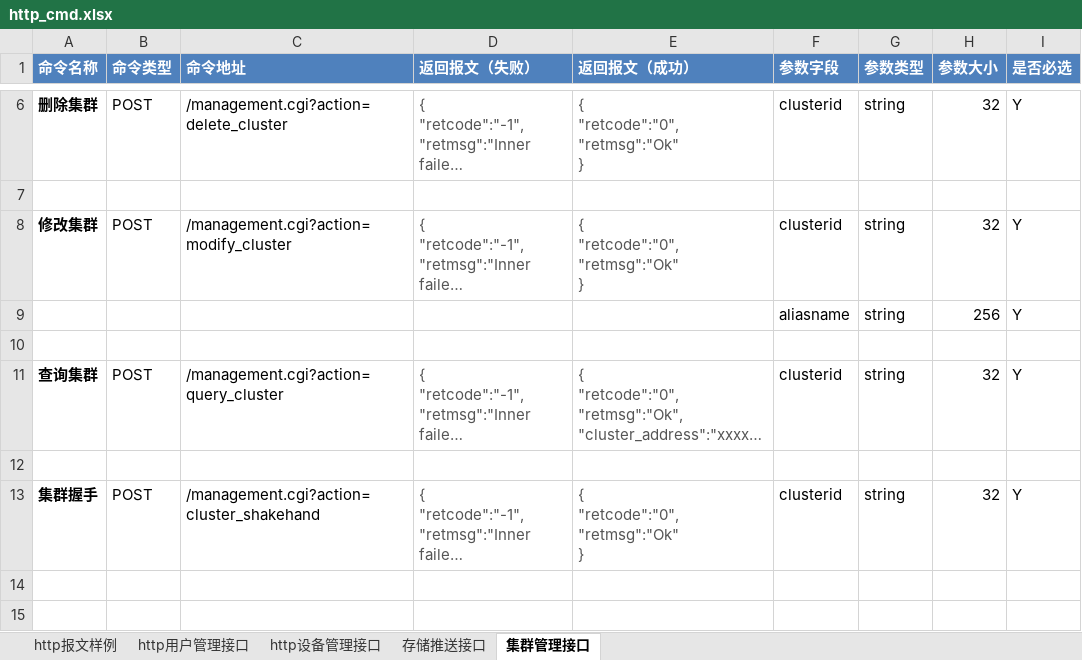
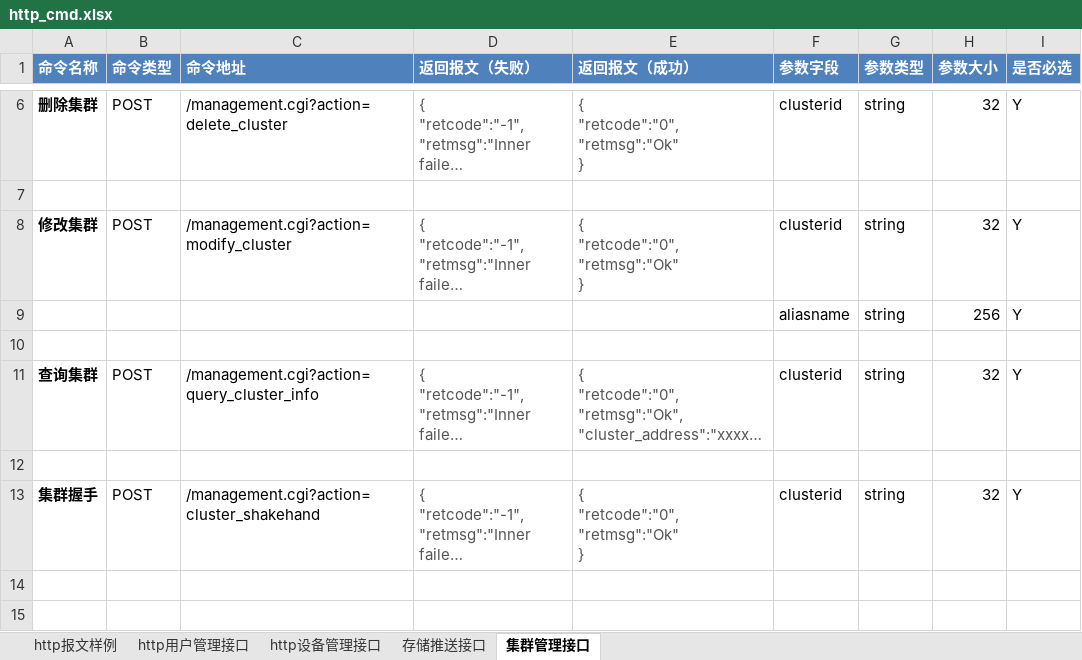
Before and after one commit to GSIL-Monitor/aicode, an Excel workbook: script/http_cmd.xlsx, sheet 集群管理接口, drawn as a sheet; only a part is shown, gaps mark what is left out; long unchanged cells end in …; values as stored, in another font and other column widths than the file's, no borders; the diff covers the shown part only; the diff names each change by its address in the sheet, - before the commit and + after, or states it on an @@ line.

```diff
--- a/script/http_cmd.xlsx (sheet 集群管理接口)
+++ b/script/http_cmd.xlsx (sheet 集群管理接口)
-C11 (命令地址): /management.cgi?action=query_cluster
+C11 (命令地址): /management.cgi?action=query_cluster_info
```
Also changed, not shown: 2 added rows and 5 edited cells elsewhere in this sheet, 6 other files.
